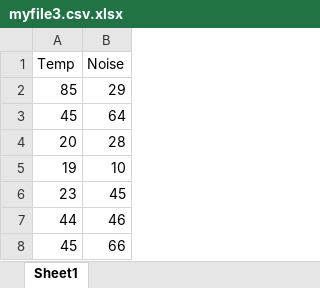
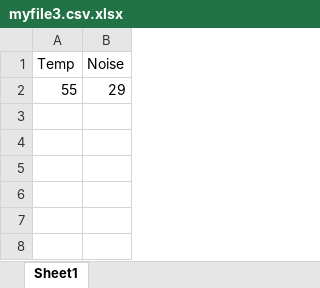
Before and after one commit to victoriam18/LCCSPython, an Excel workbook: myfile3.csv.xlsx, sheet Sheet1, drawn as a sheet; values as stored, in another font and other column widths than the file's, no borders; the diff names each change by its address in the sheet, - before the commit and + after, or states it on an @@ line.

```diff
--- a/myfile3.csv.xlsx (sheet Sheet1)
+++ b/myfile3.csv.xlsx (sheet Sheet1)
-A2 (Temp): 85
+A2 (Temp): 55
-row 3: 45 | 64
-row 4: 20 | 28
-row 5: 19 | 10
-row 6: 23 | 45
-row 7: 44 | 46
-row 8: 45 | 66
```
Also changed, not shown: 20 other files.
